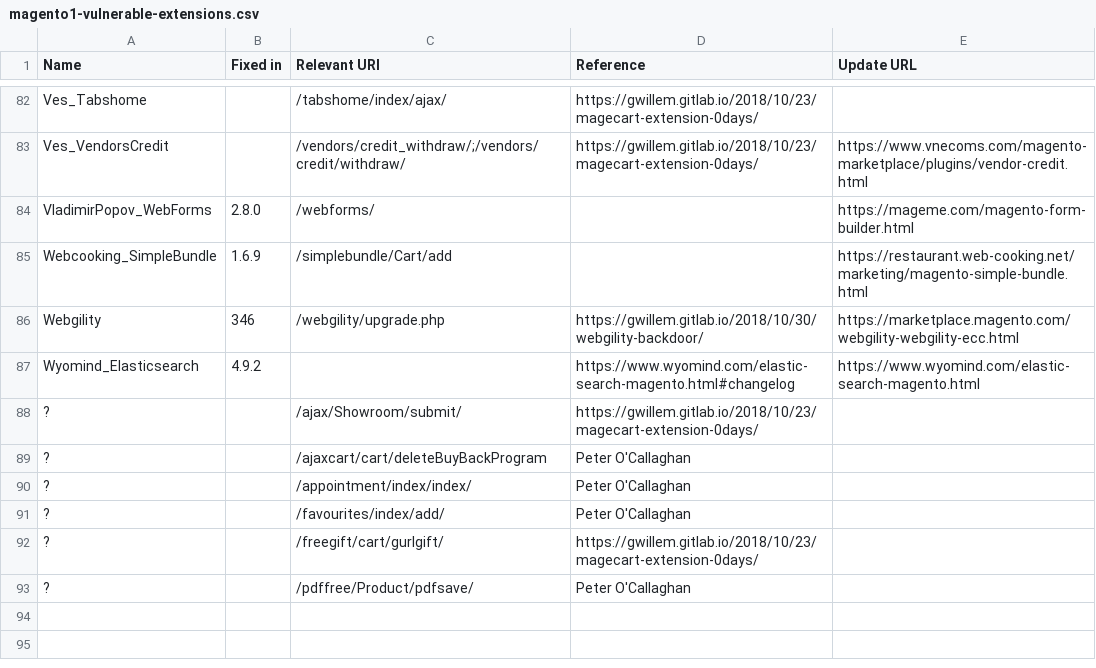
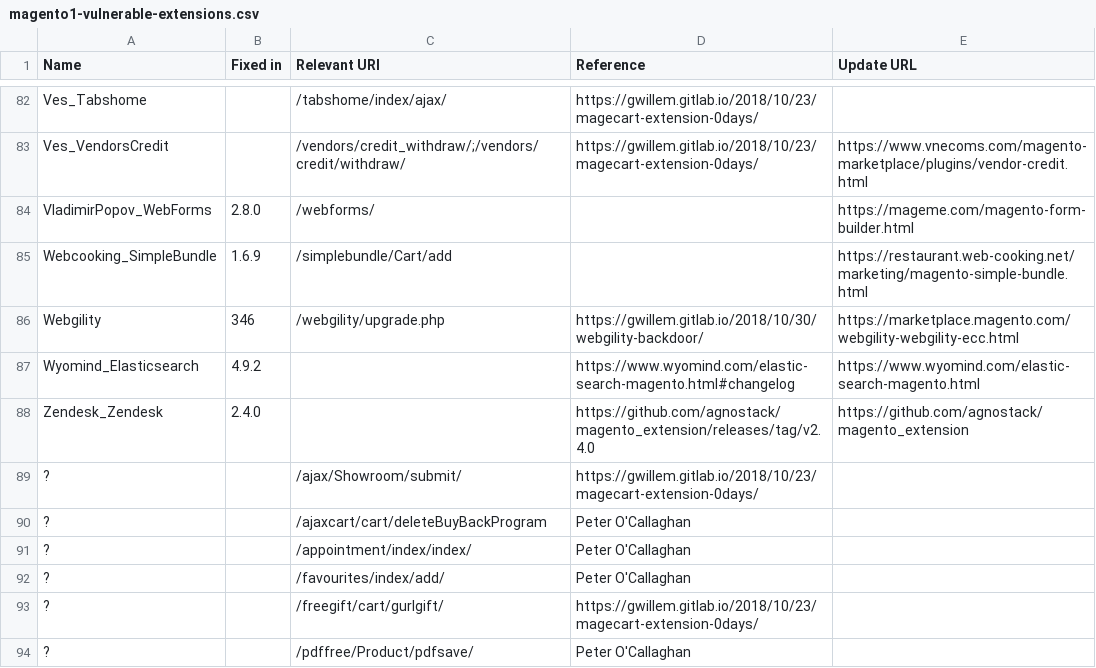
Before and after one commit to sansecio/magevulndb, a CSV file: magento1-vulnerable-extensions.csv, drawn as a sheet; only a part is shown, gaps mark what is left out; the diff names each change by its address in the sheet, - before the commit and + after, or states it on an @@ line.

Commit message:
Add Zendesk_Zendesk (#83)

```diff
--- a/magento1-vulnerable-extensions.csv
+++ b/magento1-vulnerable-extensions.csv
+row 88: Zendesk_Zendesk | 2.4.0 |  | https://github.com/agnostack/magento_extension/releases/tag/v2.4.0 | https://github.com/agnostack/magento_extension
```
